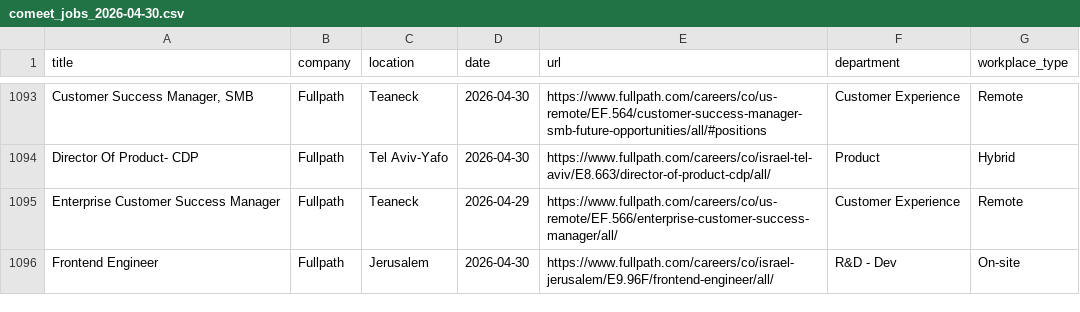
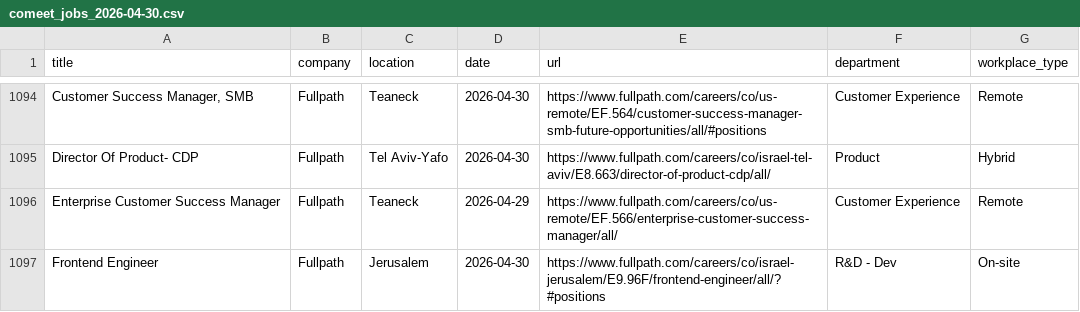
Before and after one commit to Genys30/jobfinder1, a CSV file: comeet_jobs_2026-04-30.csv, drawn as a sheet; only a part is shown, gaps mark what is left out; the diff covers the shown part only.

```diff
--- a/comeet_jobs_2026-04-30.csv
+++ b/comeet_jobs_2026-04-30.csv
@@ -1095,2 +1096,2 @@ Director Of Product-  CDP,Fullpath,Tel Aviv-Yafo,2026-04-30,https://www.fullpath
 Enterprise Customer Success Manager,Fullpath,Teaneck,2026-04-29,https://www.fullpath.com/careers/co/us-remote/EF.566/enterprise-customer-success-manager/all/,Customer Experience,Remote
-Frontend Engineer,Fullpath,Jerusalem,2026-04-30,https://www.fullpath.com/careers/co/israel-jerusalem/E9.96F/frontend-engineer/all/,R&D - Dev,On-site
+Frontend Engineer,Fullpath,Jerusalem,2026-04-30,https://www.fullpath.com/careers/co/israel-jerusalem/E9.96F/frontend-engineer/all/?#positions,R&D - Dev,On-site
```
Also changed, not shown: 1 added row and 18 edited cells elsewhere in this file, history.csv.
